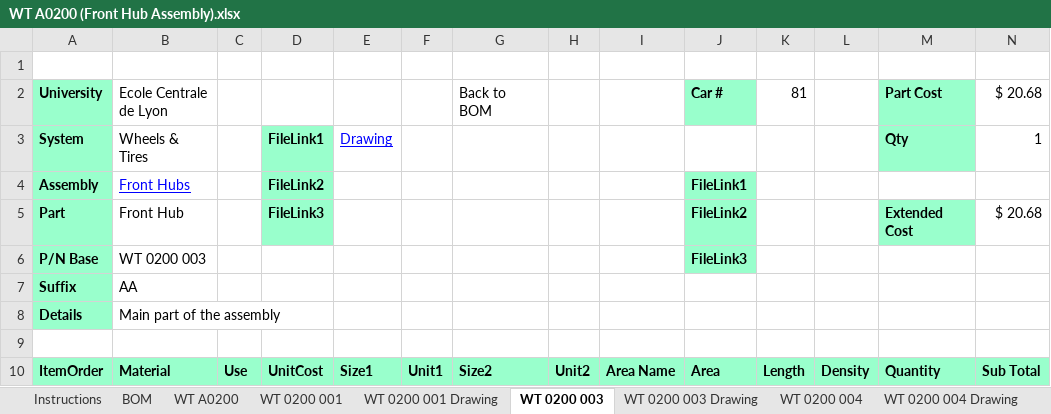
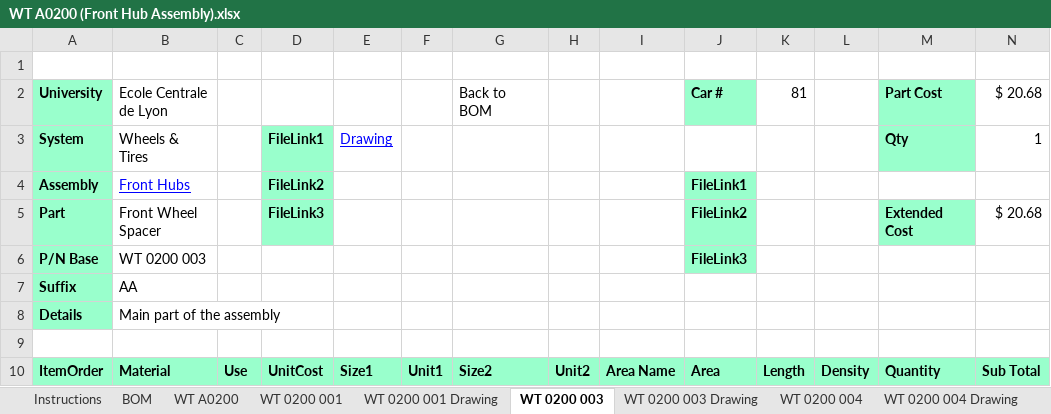
Before and after one commit to epsa-team/Vulcanix-v1.0, an Excel workbook: WT - Wheels, Wheel Bearing & Tires/Cost/WT A0200 (Front Hub Assembly).xlsx, sheet WT 0200 003, drawn as a sheet; only a part is shown; values as stored, in another font and other column widths than the file's, no borders; the diff names each change by its address in the sheet, - before the commit and + after, or states it on an @@ line.

Commit message:
Auto stash before merge of "master" and "origin/master"

```diff
--- a/WT - Wheels, Wheel Bearing & Tires/Cost/WT A0200 (Front Hub Assembly).xlsx (sheet WT 0200 003)
+++ b/WT - Wheels, Wheel Bearing & Tires/Cost/WT A0200 (Front Hub Assembly).xlsx (sheet WT 0200 003)
-B5: Front Hub
+B5: Front Wheel Spacer
```
